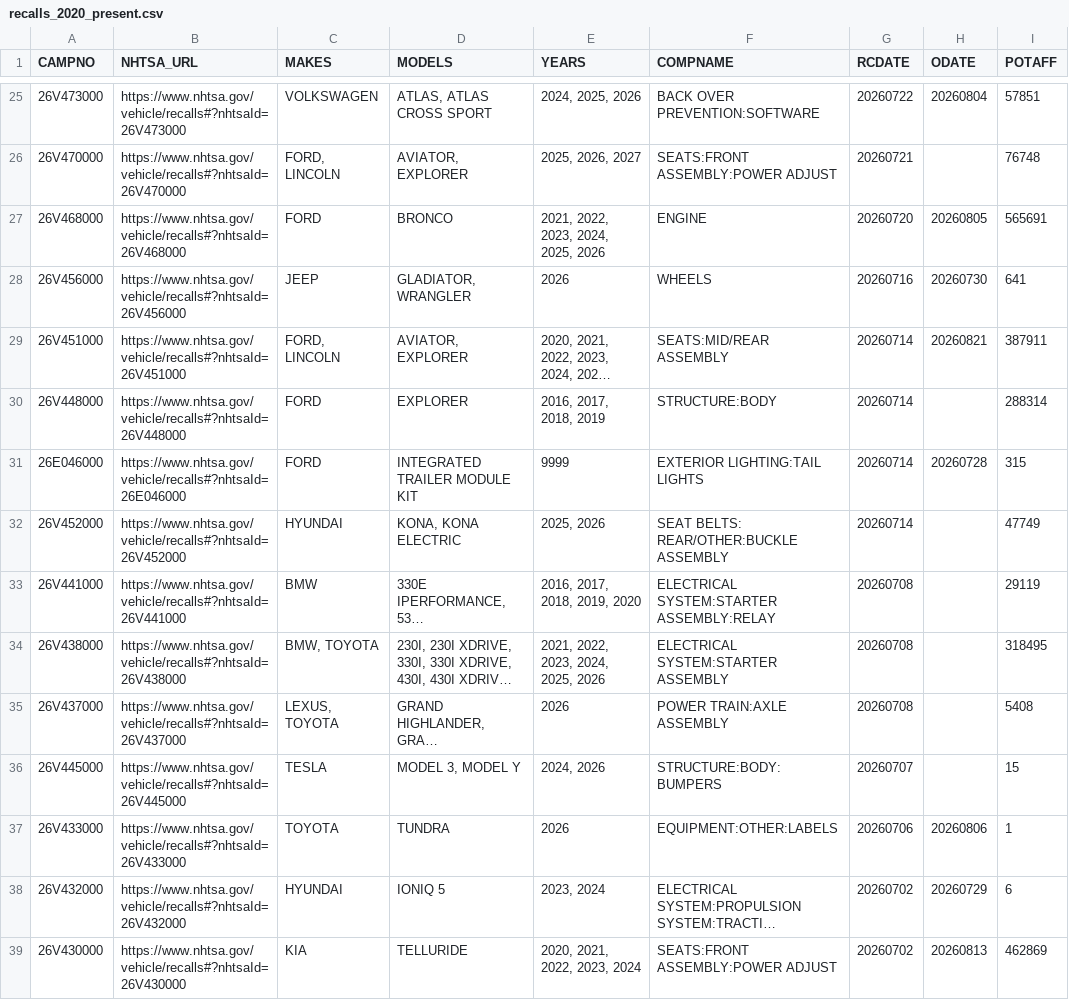
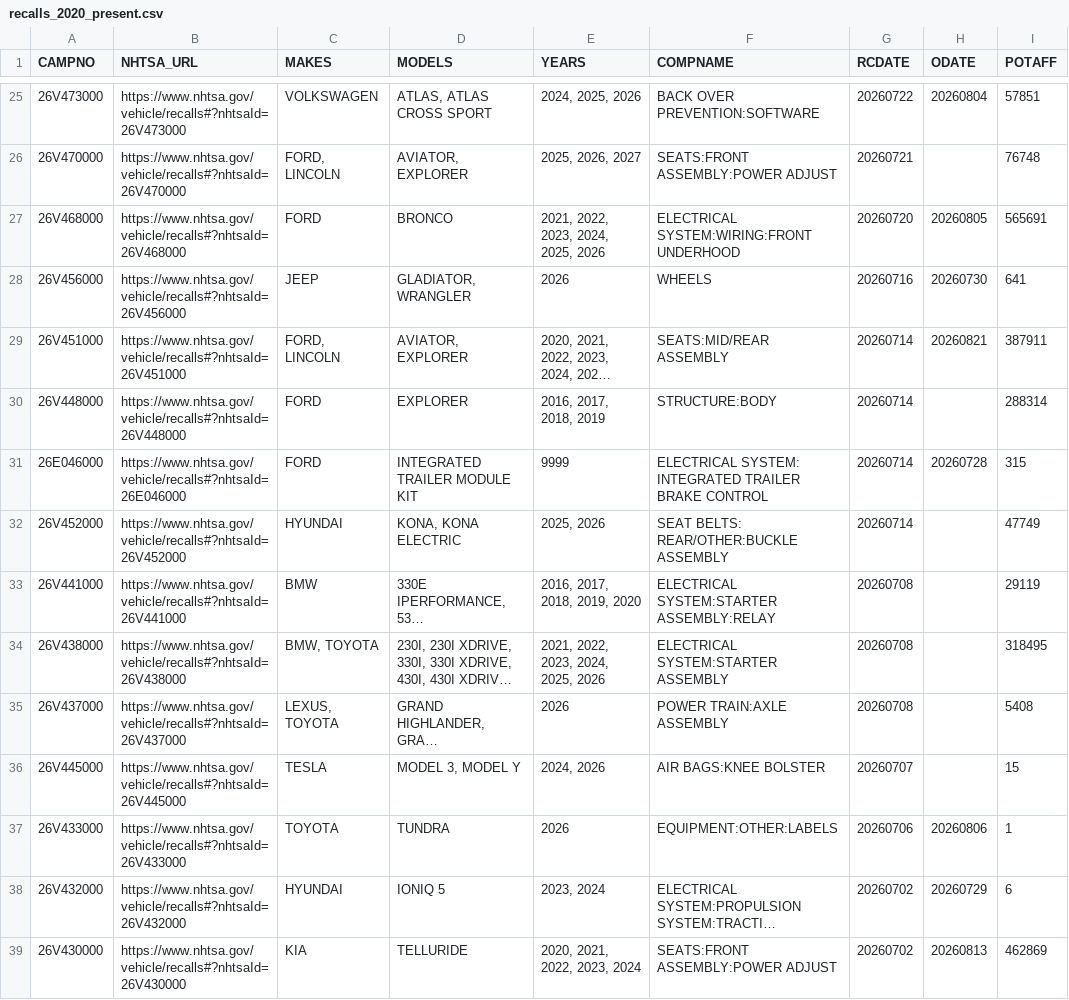
Before and after one commit to grantschwab/recall-tool, a CSV file: recalls_2020_present.csv, drawn as a sheet; only a part is shown, gaps mark what is left out; long unchanged cells end in …; the diff covers the shown part only; the diff names each change by its address in the sheet, - before the commit and + after, or states it on an @@ line.

```diff
--- a/recalls_2020_present.csv
+++ b/recalls_2020_present.csv
-F27 (COMPNAME): ENGINE
+F27 (COMPNAME): ELECTRICAL SYSTEM:WIRING:FRONT UNDERHOOD
-F31 (COMPNAME): EXTERIOR LIGHTING:TAIL LIGHTS
+F31 (COMPNAME): ELECTRICAL SYSTEM: INTEGRATED TRAILER BRAKE CONTROL
-F36 (COMPNAME): STRUCTURE:BODY:BUMPERS
+F36 (COMPNAME): AIR BAGS:KNEE BOLSTER
```
Also changed, not shown: 67 edited cells elsewhere in this file.
